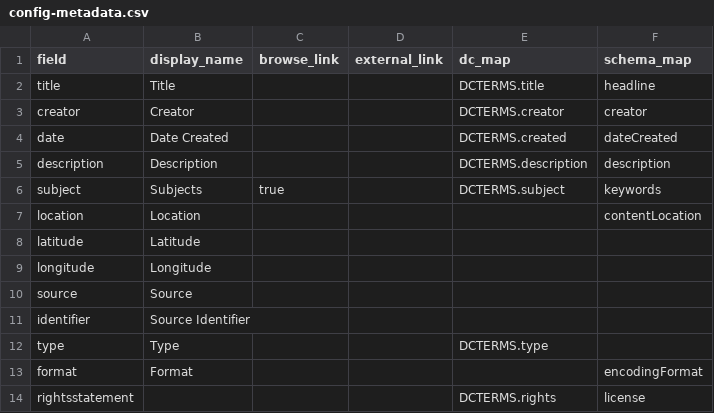
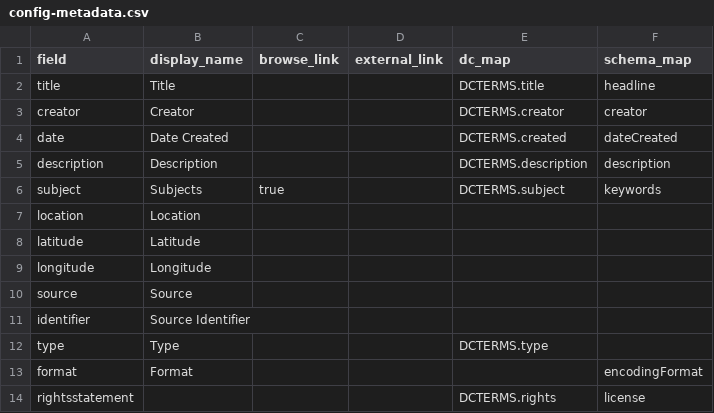
Before and after one commit to gpark47/film-test, a CSV file: _data/config-metadata.csv, drawn as a sheet.

Commit message:
Update config-metadata.csv

```diff
--- a/_data/config-metadata.csv
+++ b/_data/config-metadata.csv
@@ -6,3 +6,3 @@ description,Description,,,DCTERMS.description,description
 subject,Subjects,true,,DCTERMS.subject,keywords
-location,Location,,,,contentLocation
+location,Location,,,,
 latitude,Latitude,,,,
```
